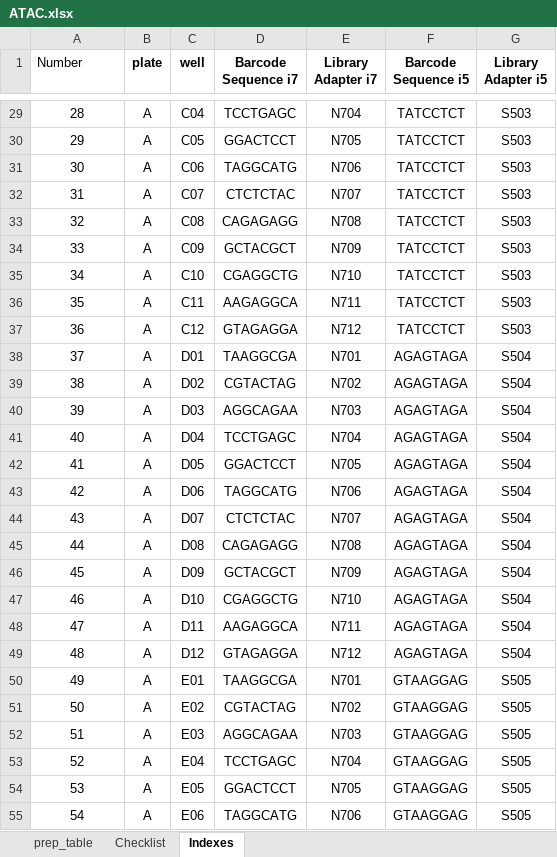
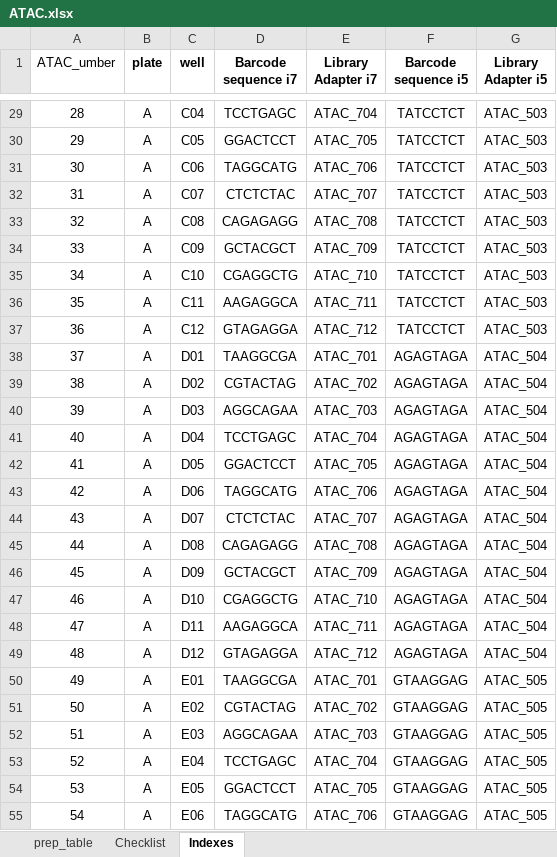
Before and after one commit to lutrarutra/opengsync-app, an Excel workbook: services/opengsync-app/static/resources/templates/library_prep/ATAC.xlsx, sheet Indexes, drawn as a sheet; only a part is shown, gaps mark what is left out; values as stored, in another font and other column widths than the file's, no borders; the diff covers the shown part only; the diff names each change by its address in the sheet, - before the commit and + after, or states it on an @@ line.

Commit message:
Update ATAC.xlsx

```diff
--- a/services/opengsync-app/static/resources/templates/library_prep/ATAC.xlsx (sheet Indexes)
+++ b/services/opengsync-app/static/resources/templates/library_prep/ATAC.xlsx (sheet Indexes)
-A1: Number
+A1: ATAC_umber
-D1: Barcode Sequence i7
+D1: Barcode sequence i7
-F1: Barcode Sequence i5
+F1: Barcode sequence i5
-E29 (Library Adapter i7): N704
+E29 (Library Adapter i7): ATAC_704
-G29:G37 (Library Adapter i5): S503
+G29:G37 (Library Adapter i5): ATAC_503
-E30 (Library Adapter i7): N705
+E30 (Library Adapter i7): ATAC_705
-E31 (Library Adapter i7): N706
+E31 (Library Adapter i7): ATAC_706
-E32 (Library Adapter i7): N707
+E32 (Library Adapter i7): ATAC_707
-E33 (Library Adapter i7): N708
+E33 (Library Adapter i7): ATAC_708
-E34 (Library Adapter i7): N709
+E34 (Library Adapter i7): ATAC_709
-E35 (Library Adapter i7): N710
+E35 (Library Adapter i7): ATAC_710
-E36 (Library Adapter i7): N711
+E36 (Library Adapter i7): ATAC_711
-E37 (Library Adapter i7): N712
+E37 (Library Adapter i7): ATAC_712
-E38 (Library Adapter i7): N701
+E38 (Library Adapter i7): ATAC_701
-G38:G49 (Library Adapter i5): S504
+G38:G49 (Library Adapter i5): ATAC_504
-E39 (Library Adapter i7): N702
+E39 (Library Adapter i7): ATAC_702
-E40 (Library Adapter i7): N703
+E40 (Library Adapter i7): ATAC_703
-E41 (Library Adapter i7): N704
+E41 (Library Adapter i7): ATAC_704
-E42 (Library Adapter i7): N705
+E42 (Library Adapter i7): ATAC_705
-E43 (Library Adapter i7): N706
+E43 (Library Adapter i7): ATAC_706
-E44 (Library Adapter i7): N707
+E44 (Library Adapter i7): ATAC_707
-E45 (Library Adapter i7): N708
+E45 (Library Adapter i7): ATAC_708
-E46 (Library Adapter i7): N709
+E46 (Library Adapter i7): ATAC_709
-E47 (Library Adapter i7): N710
+E47 (Library Adapter i7): ATAC_710
-E48 (Library Adapter i7): N711
+E48 (Library Adapter i7): ATAC_711
-E49 (Library Adapter i7): N712
+E49 (Library Adapter i7): ATAC_712
-E50 (Library Adapter i7): N701
+E50 (Library Adapter i7): ATAC_701
-G50:G55 (Library Adapter i5): S505
+G50:G55 (Library Adapter i5): ATAC_505
-E51 (Library Adapter i7): N702
+E51 (Library Adapter i7): ATAC_702
-E52 (Library Adapter i7): N703
+E52 (Library Adapter i7): ATAC_703
-E53 (Library Adapter i7): N704
+E53 (Library Adapter i7): ATAC_704
-E54 (Library Adapter i7): N705
+E54 (Library Adapter i7): ATAC_705
-E55 (Library Adapter i7): N706
+E55 (Library Adapter i7): ATAC_706
```
Also changed, not shown: 714 edited cells elsewhere in this sheet.
